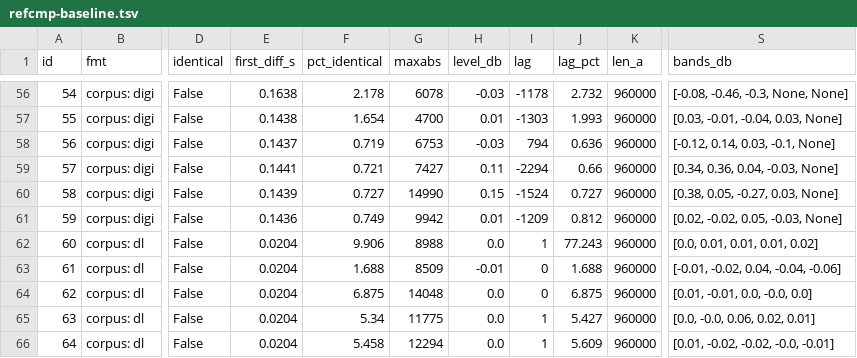
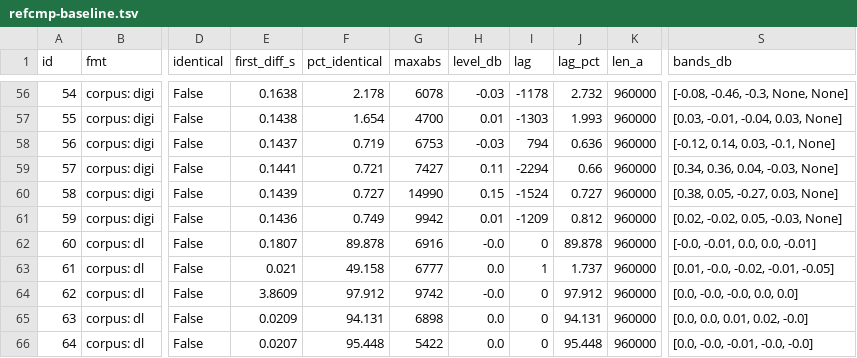
Before and after one commit to devloic/amigaplayer-rs, a TSV file: tools/refcmp-baseline.tsv, drawn as a sheet; only a part is shown, gaps mark what is left out; the diff covers the shown part only; the diff names each change by its address in the sheet, - before the commit and + after, or states it on an @@ line.

```diff
--- a/tools/refcmp-baseline.tsv
+++ b/tools/refcmp-baseline.tsv
-E62 (first_diff_s): 0.0204
+E62 (first_diff_s): 0.1807
-F62 (pct_identical): 9.906
+F62 (pct_identical): 89.878
-G62 (maxabs): 8988
+G62 (maxabs): 6916
-H62 (level_db): 0.0
+H62 (level_db): -0.0
-I62 (lag): 1
+I62 (lag): 0
-J62 (lag_pct): 77.243
+J62 (lag_pct): 89.878
-S62 (bands_db): [0.0, 0.01, 0.01, 0.01, 0.02]
+S62 (bands_db): [-0.0, -0.01, 0.0, 0.0, -0.01]
-E63 (first_diff_s): 0.0204
+E63 (first_diff_s): 0.021
-F63 (pct_identical): 1.688
+F63 (pct_identical): 49.158
-G63 (maxabs): 8509
+G63 (maxabs): 6777
-H63 (level_db): -0.01
+H63 (level_db): 0.0
-I63 (lag): 0
+I63 (lag): 1
-J63 (lag_pct): 1.688
+J63 (lag_pct): 1.737
-S63 (bands_db): [-0.01, -0.02, 0.04, -0.04, -0.06]
+S63 (bands_db): [0.01, -0.0, -0.02, -0.01, -0.05]
-E64 (first_diff_s): 0.0204
+E64 (first_diff_s): 3.8609
-F64 (pct_identical): 6.875
+F64 (pct_identical): 97.912
-G64 (maxabs): 14048
+G64 (maxabs): 9742
-H64 (level_db): 0.0
+H64 (level_db): -0.0
-J64 (lag_pct): 6.875
+J64 (lag_pct): 97.912
-S64 (bands_db): [0.01, -0.01, 0.0, -0.0, 0.0]
+S64 (bands_db): [0.0, -0.0, -0.0, 0.0, 0.0]
-E65 (first_diff_s): 0.0204
+E65 (first_diff_s): 0.0209
-F65 (pct_identical): 5.34
+F65 (pct_identical): 94.131
-G65 (maxabs): 11775
+G65 (maxabs): 6898
-I65:I66 (lag): 1
+I65:I66 (lag): 0
-J65 (lag_pct): 5.427
+J65 (lag_pct): 94.131
-S65 (bands_db): [0.0, -0.0, 0.06, 0.02, 0.01]
+S65 (bands_db): [0.0, 0.0, 0.01, 0.02, -0.0]
-E66 (first_diff_s): 0.0204
+E66 (first_diff_s): 0.0207
-F66 (pct_identical): 5.458
+F66 (pct_identical): 95.448
-G66 (maxabs): 12294
+G66 (maxabs): 5422
-J66 (lag_pct): 5.609
+J66 (lag_pct): 95.448
-S66 (bands_db): [0.01, -0.02, -0.02, -0.0, -0.01]
+S66 (bands_db): [0.0, -0.0, -0.01, -0.0, -0.0]
```
Also changed, not shown: 32 edited cells elsewhere in this file.
